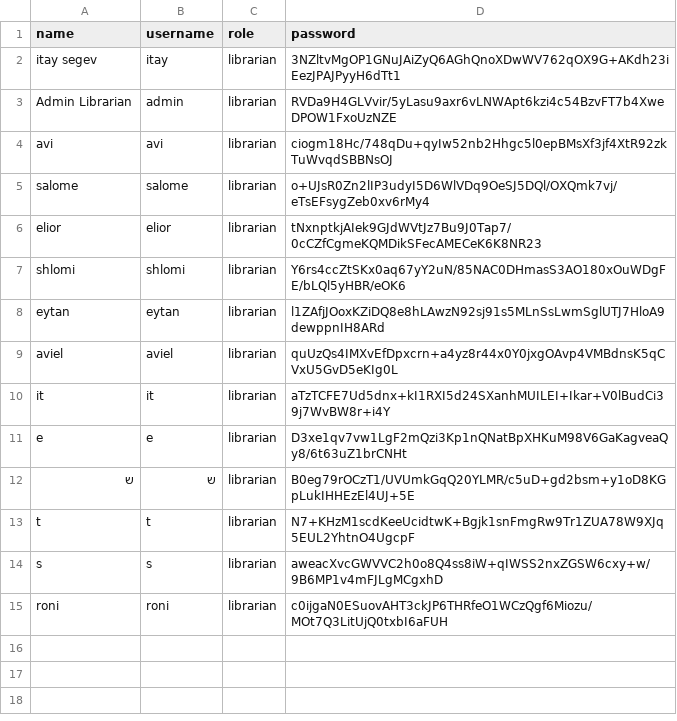
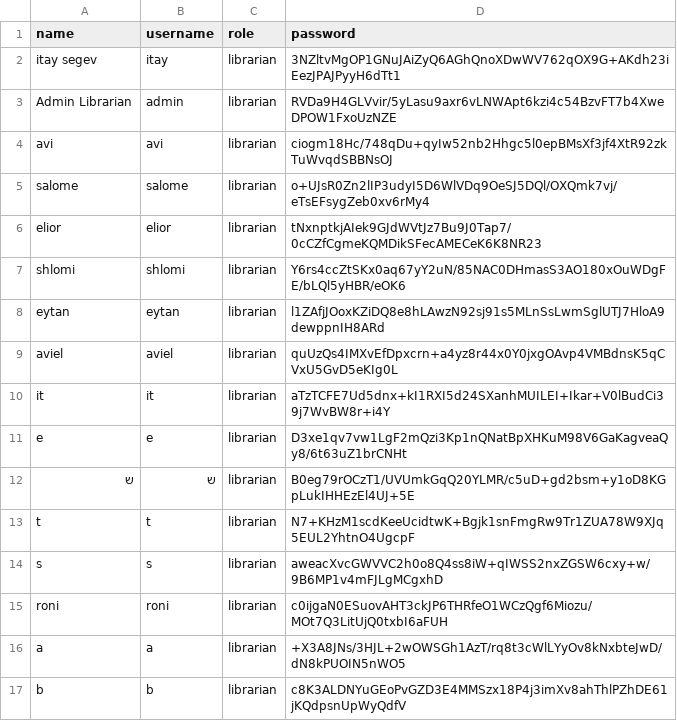
Before and after one commit to salometimsit/Library-Managment-OOP, a CSV file: src/main_lib/Excel_Tables/users.csv, drawn as a sheet.

```diff
--- a/src/main_lib/Excel_Tables/users.csv
+++ b/src/main_lib/Excel_Tables/users.csv
@@ -15 +15,3 @@ s,s,librarian,aweacXvcGWVVC2h0o8Q4ss8iW+qIWSS2nxZGSW6cxy+w/9B6MP1v4mFJLgMCgxhD
 roni,roni,librarian,c0ijgaN0ESuovAHT3ckJP6THRfeO1WCzQgf6Miozu/MOt7Q3LitUjQ0txbI6aFUH
+a,a,librarian,+X3A8JNs/3HJL+2wOWSGh1AzT/rq8t3cWlLYyOv8kNxbteJwD/dN8kPUOIN5nWO5
+b,b,librarian,c8K3ALDNYuGEoPvGZD3E4MMSzx18P4j3imXv8ahThlPZhDE61jKQdpsnUpWyQdfV
```
Also changed, not shown: 4 other files.
